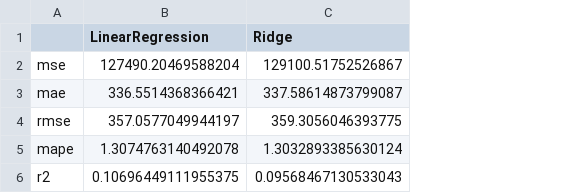
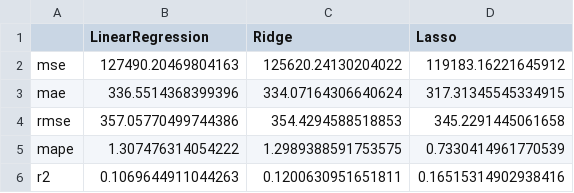
Before and after one commit to MaiJhay/Road-Accidents-In-Quezon-City, a CSV file: hourly-Train-test-set_5.csv, drawn as a sheet; the diff names each change by its address in the sheet, - before the commit and + after, or states it on an @@ line.

```diff
--- a/hourly-Train-test-set_5.csv
+++ b/hourly-Train-test-set_5.csv
+column D (Lasso), rows 2-6: 119183.16221645912 | 317.31345545334915 | 345.2291445061658 | 0.7330414961770539 | 0.16515314902938416
-B2 (LinearRegression): 127490.20469588204
+B2 (LinearRegression): 127490.20469804163
-C2 (Ridge): 129100.51752526867
+C2 (Ridge): 125620.24130204022
-B3 (LinearRegression): 336.5514368366421
+B3 (LinearRegression): 336.5514368399396
-C3 (Ridge): 337.58614873799087
+C3 (Ridge): 334.07164306640624
-B4 (LinearRegression): 357.0577049944197
+B4 (LinearRegression): 357.05770499744386
-C4 (Ridge): 359.3056046393775
+C4 (Ridge): 354.4294588518853
-B5 (LinearRegression): 1.3074763140492078
+B5 (LinearRegression): 1.307476314054222
-C5 (Ridge): 1.3032893385630124
+C5 (Ridge): 1.2989388591753575
-B6 (LinearRegression): 0.10696449111955375
+B6 (LinearRegression): 0.1069644911044263
-C6 (Ridge): 0.09568467130533043
+C6 (Ridge): 0.1200630951651811
```
Also changed, not shown: hourly-Train-test-set_1.csv, hourly-Train-test-set_2.csv, 3 other files.
